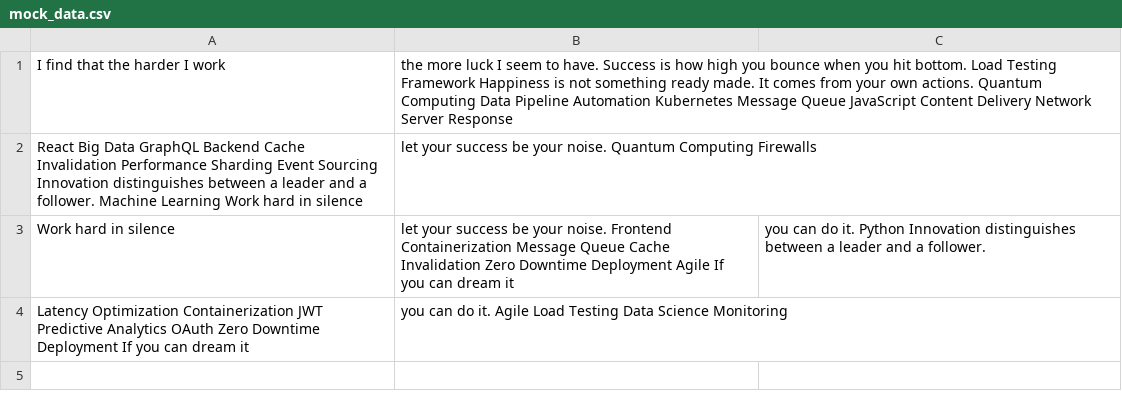
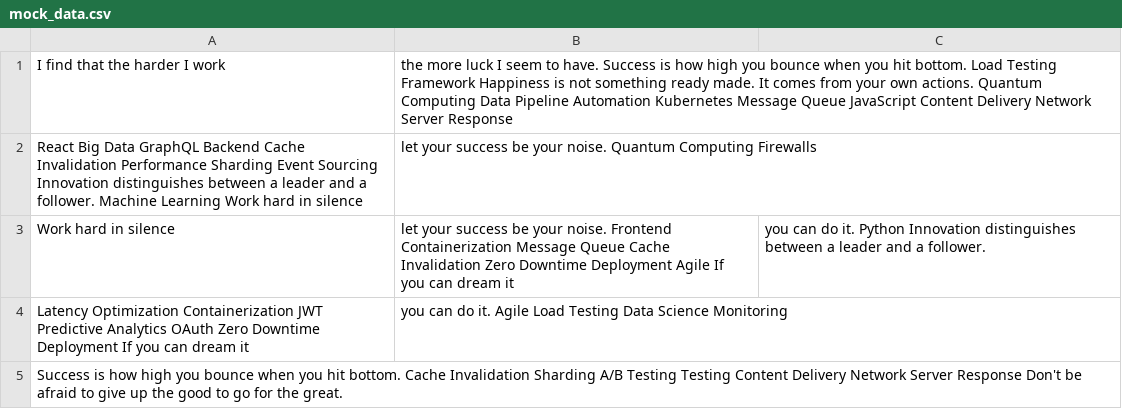
Before and after one commit to jasmine-ornery/a-system-for-managing, a CSV file: backup/mock_data.csv, drawn as a sheet.

Commit message:
Updated backup

```diff
--- a/backup/mock_data.csv
+++ b/backup/mock_data.csv
@@ -4 +4,2 @@ Work hard in silence, let your success be your noise. Frontend Containerization
 Latency Optimization Containerization JWT Predictive Analytics OAuth Zero Downtime Deployment If you can dream it, you can do it. Agile Load Testing Data Science Monitoring
+Success is how high you bounce when you hit bottom. Cache Invalidation Sharding A/B Testing Testing Content Delivery Network Server Response Don't be afraid to give up the good to go for the great.
```
Also changed, not shown: 4 other files.
